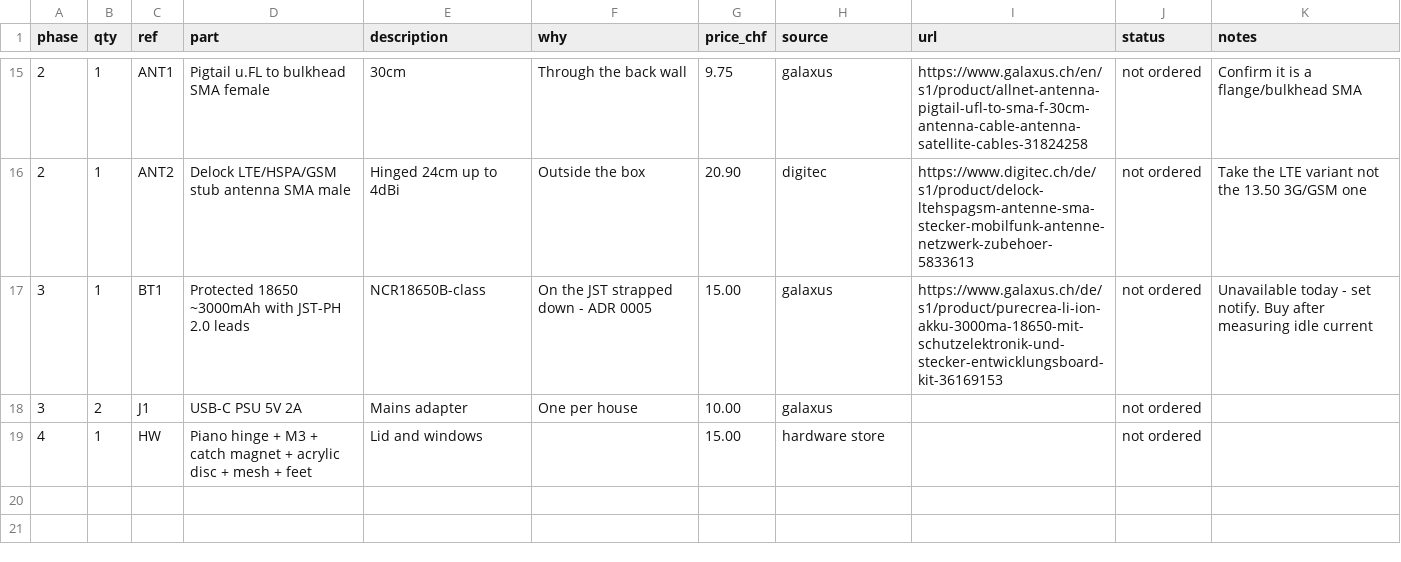
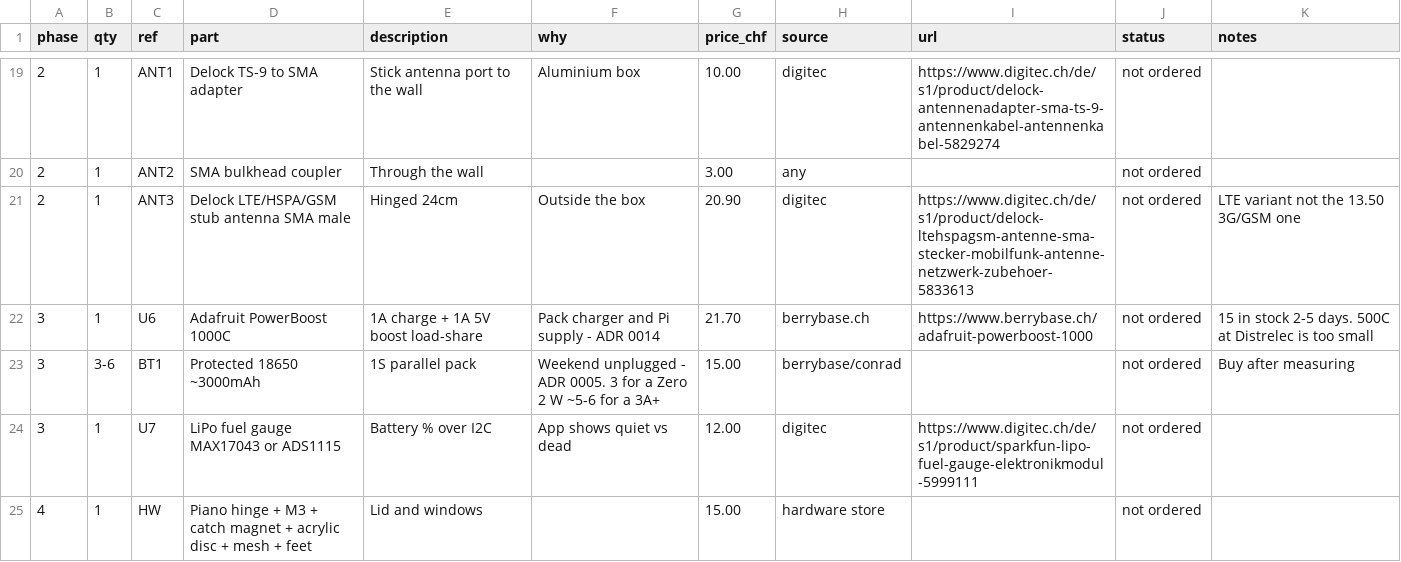
Before and after one commit to mararnx/DadBox, a CSV file: hardware/bom/bom.csv, drawn as a sheet; only a part is shown, gaps mark what is left out; the diff covers the shown part only.

```diff
--- a/hardware/bom/bom.csv
+++ b/hardware/bom/bom.csv
@@ -15,5 +19,7 @@ phase,qty,ref,part,description,why,price_chf,source,url,status,notes
-2,1,ANT1,Pigtail u.FL to bulkhead SMA female,30cm,Through the back wall,9.75,galaxus,https://www.galaxus.ch/en/s1/product/allnet-antenna-pigtail-ufl-to-sma-f-30cm-antenna-cable-antenna-satellite-cables-31824258,not ordered,Confirm it is a flange/bulkhead SMA
-2,1,ANT2,Delock LTE/HSPA/GSM stub antenna SMA male,Hinged 24cm up to 4dBi,Outside the box,20.90,digitec,https://www.digitec.ch/de/s1/product/delock-ltehspagsm-antenne-sma-stecker-mobilfunk-antenne-netzwerk-zubehoer-5833613,not ordered,Take the LTE variant not the 13.50 3G/GSM one
-3,1,BT1,Protected 18650 ~3000mAh with JST-PH 2.0 leads,NCR18650B-class,On the JST strapped down - ADR 0005,15.00,galaxus,https://www.galaxus.ch/de/s1/product/purecrea-li-ion-akku-3000ma-18650-mit-schutzelektronik-und-stecker-entwicklungsboard-kit-36169153,not ordered,Unavailable today - set notify. Buy after measuring idle current
-3,2,J1,USB-C PSU 5V 2A,Mains adapter,One per house,10.00,galaxus,,not ordered,
+2,1,ANT1,Delock TS-9 to SMA adapter,Stick antenna port to the wall,Aluminium box,10.00,digitec,https://www.digitec.ch/de/s1/product/delock-antennenadapter-sma-ts-9-antennenkabel-antennenkabel-5829274,not ordered,
+2,1,ANT2,SMA bulkhead coupler,Through the wall,,3.00,any,,not ordered,
+2,1,ANT3,Delock LTE/HSPA/GSM stub antenna SMA male,Hinged 24cm,Outside the box,20.90,digitec,https://www.digitec.ch/de/s1/product/delock-ltehspagsm-antenne-sma-stecker-mobilfunk-antenne-netzwerk-zubehoer-5833613,not ordered,LTE variant not the 13.50 3G/GSM one
+3,1,U6,Adafruit PowerBoost 1000C,1A charge + 1A 5V boost load-share,Pack charger and Pi supply - ADR 0014,21.70,berrybase.ch,https://www.berrybase.ch/adafruit-powerboost-1000,not ordered,15 in stock 2-5 days. 500C at Distrelec is too small
+3,3-6,BT1,Protected 18650 ~3000mAh,1S parallel pack,Weekend unplugged - ADR 0005. 3 for a Zero 2 W ~5-6 for a 3A+,15.00,berrybase/conrad,,not ordered,Buy after measuring
+3,1,U7,LiPo fuel gauge MAX17043 or ADS1115,Battery % over I2C,App shows quiet vs dead,12.00,digitec,https://www.digitec.ch/de/s1/product/sparkfun-lipo-fuel-gauge-elektronikmodul-5999111,not ordered,
 4,1,HW,Piano hinge + M3 + catch magnet + acrylic disc + mesh + feet,Lid and windows,,15.00,hardware store,,not ordered,
```
Also changed, not shown: 6 added rows, 2 removed rows and 22 edited cells elsewhere in this file, 42 other files.
